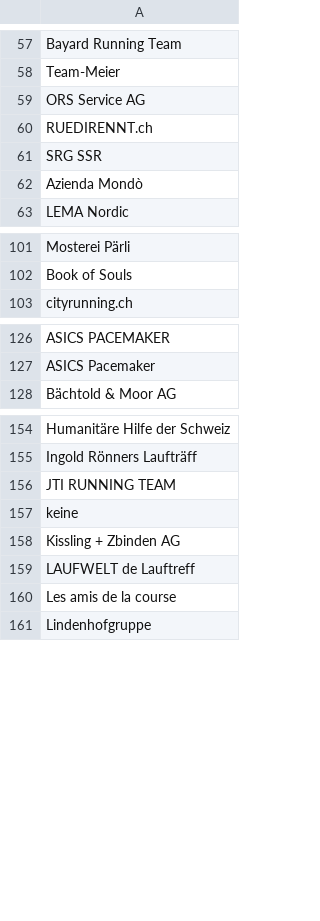
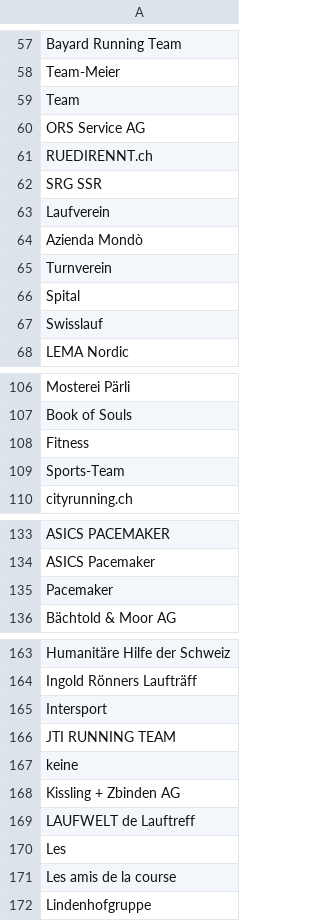
Before and after one commit to panmari/gpCollect, a CSV file: db/geocoding_data/non_geocodable_club_or_hometown.csv, drawn as a sheet; only a part is shown, gaps mark what is left out; the diff covers the shown part only; the diff names each change by its address in the sheet, - before the commit and + after, or states it on an @@ line.

Commit message:
Extending list of non-geocodable entities.

```diff
--- a/db/geocoding_data/non_geocodable_club_or_hometown.csv
+++ b/db/geocoding_data/non_geocodable_club_or_hometown.csv
+row 59: Team
+row 63: Laufverein
+row 65: Turnverein
+row 66: Spital
+row 67: Swisslauf
+row 108: Fitness
+row 109: Sports-Team
+row 135: Pacemaker
+row 165: Intersport
+row 170: Les
```
Also changed, not shown: 2 added rows elsewhere in this file.
